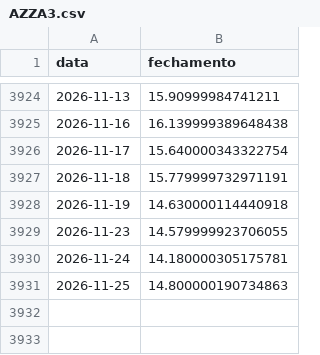
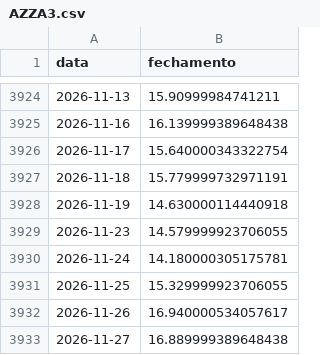
Before and after one commit to julioeqi/Calculadora-de-atingimento-de-Strike, a CSV file: data/AZZA3.csv, drawn as a sheet; only a part is shown, gaps mark what is left out.

```diff
--- a/data/AZZA3.csv
+++ b/data/AZZA3.csv
@@ -3930,2 +3930,4 @@ data,fechamento
 2026-11-24,14.180000305175781
-2026-11-25,14.800000190734863
+2026-11-25,15.329999923706055
+2026-11-26,16.940000534057617
+2026-11-27,16.889999389648438
```
Also changed, not shown: data/AURE3.csv, data/BRAV3.csv, 53 other files.
